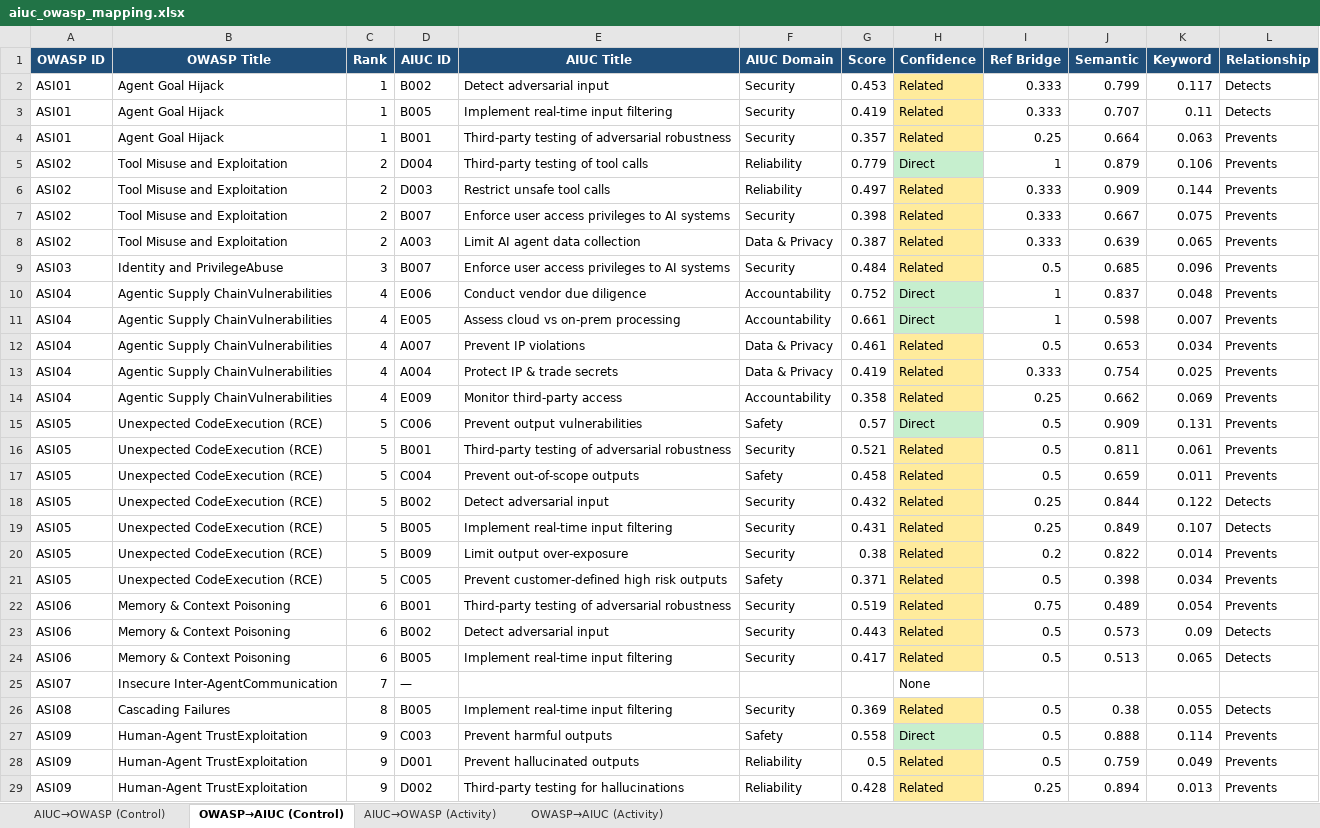
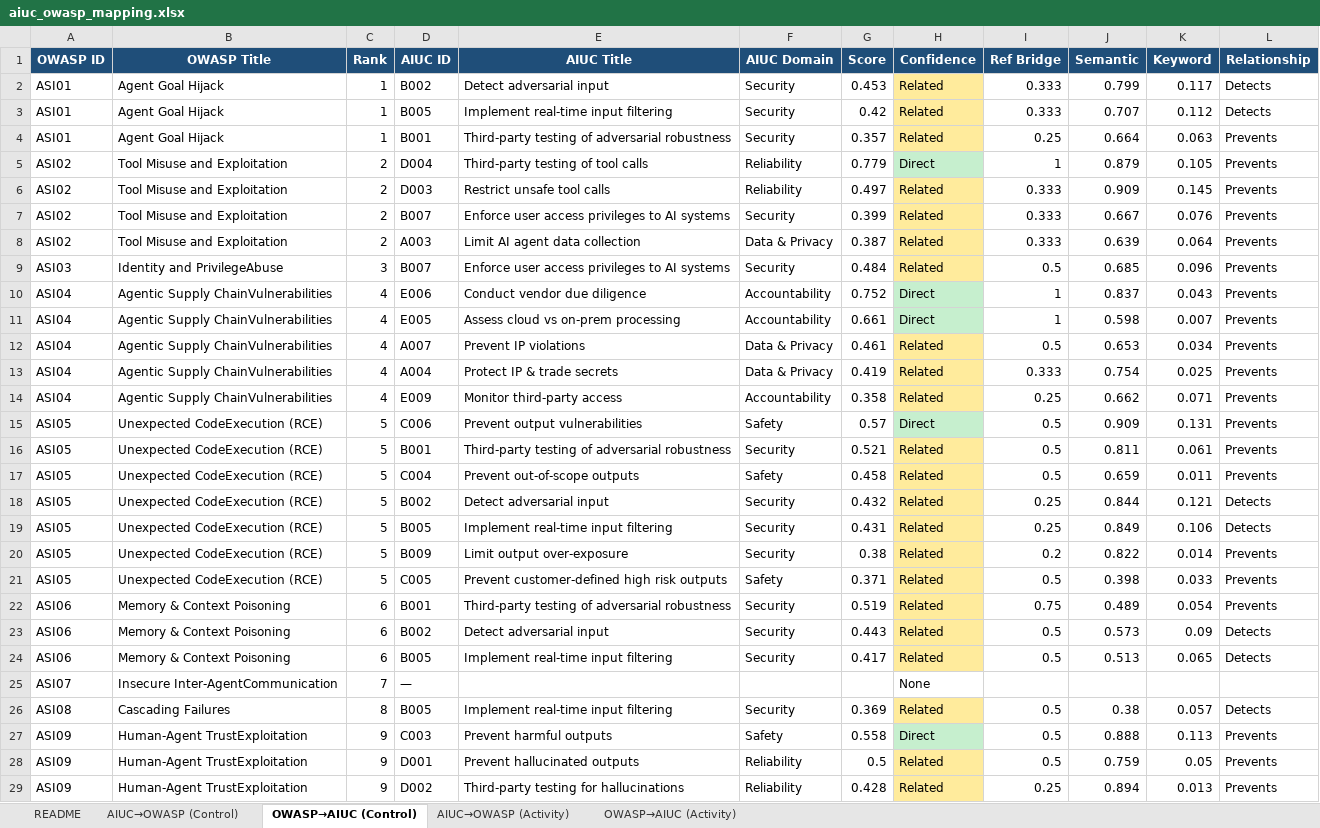
Before and after one commit to rocklambros/AIUC_2_OWASP_Agentic_Top_10, an Excel workbook: mapping/aiuc_owasp_mapping.xlsx, sheet OWASP→AIUC (Control), drawn as a sheet; only a part is shown; values as stored, in another font and other column widths than the file's, no borders; the diff covers the shown part only; the diff names each change by its address in the sheet, - before the commit and + after, or states it on an @@ line.

Commit message:
feat: add README worksheet to Excel workbook with educational methodology docs
Add instructional README as first tab in the Excel workbook explaining
workbook structure, column definitions, scoring methodology, confidence
tiers, relationship types, and framework glossaries. Expand project
README with deep educational content covering Jaccard similarity,
TF-IDF, sentence-transformer embeddings, Z-score normalization,
signal selection rationale, and threshold calibration methodology.

```diff
--- a/mapping/aiuc_owasp_mapping.xlsx (sheet OWASP→AIUC (Control))
+++ b/mapping/aiuc_owasp_mapping.xlsx (sheet OWASP→AIUC (Control))
+sheet tab: README
-G3 (Score): 0.419
+G3 (Score): 0.42
-K3 (Keyword): 0.11
+K3 (Keyword): 0.112
-K5 (Keyword): 0.106
+K5 (Keyword): 0.105
-K6 (Keyword): 0.144
+K6 (Keyword): 0.145
-G7 (Score): 0.398
+G7 (Score): 0.399
-K7 (Keyword): 0.075
+K7 (Keyword): 0.076
-K8 (Keyword): 0.065
+K8 (Keyword): 0.064
-K10 (Keyword): 0.048
+K10 (Keyword): 0.043
-K14 (Keyword): 0.069
+K14 (Keyword): 0.071
-K18 (Keyword): 0.122
+K18 (Keyword): 0.121
-K19 (Keyword): 0.107
+K19 (Keyword): 0.106
-K21 (Keyword): 0.034
+K21 (Keyword): 0.033
-K26 (Keyword): 0.055
+K26 (Keyword): 0.057
-K27 (Keyword): 0.114
+K27 (Keyword): 0.113
-K28 (Keyword): 0.049
+K28 (Keyword): 0.05
```
Also changed, not shown: 8 edited cells elsewhere in this sheet, sheet OWASP→AIUC (Activity), sheet AIUC→OWASP (Control), sheet AIUC→OWASP (Activity), 5 other files.
